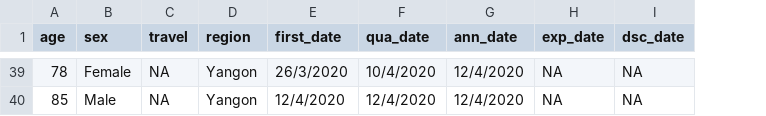
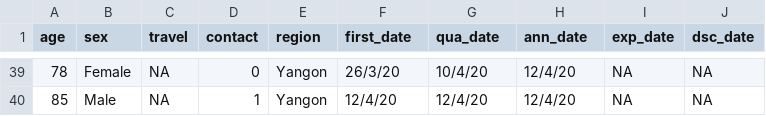
Before and after one commit to finerbrighterlighter/myanmar_covid19, a CSV file: mohs_announcement.csv, drawn as a sheet; only a part is shown, gaps mark what is left out; addresses are those after the commit; the diff covers the shown part only; the diff names each change by its address in the sheet, - before the commit and + after, or states it on an @@ line.

```diff
--- a/mohs_announcement.csv
+++ b/mohs_announcement.csv
+column D (contact), rows 39-40: 0 | 1
-F39 (first_date): 26/3/2020
+F39 (first_date): 26/3/20
-G39 (qua_date): 10/4/2020
+G39 (qua_date): 10/4/20
-H39:H40 (ann_date): 12/4/2020
+H39:H40 (ann_date): 12/4/20
-F40 (first_date): 12/4/2020
+F40 (first_date): 12/4/20
-G40 (qua_date): 12/4/2020
+G40 (qua_date): 12/4/20
```
Also changed, not shown: 116 edited cells elsewhere in this file.
